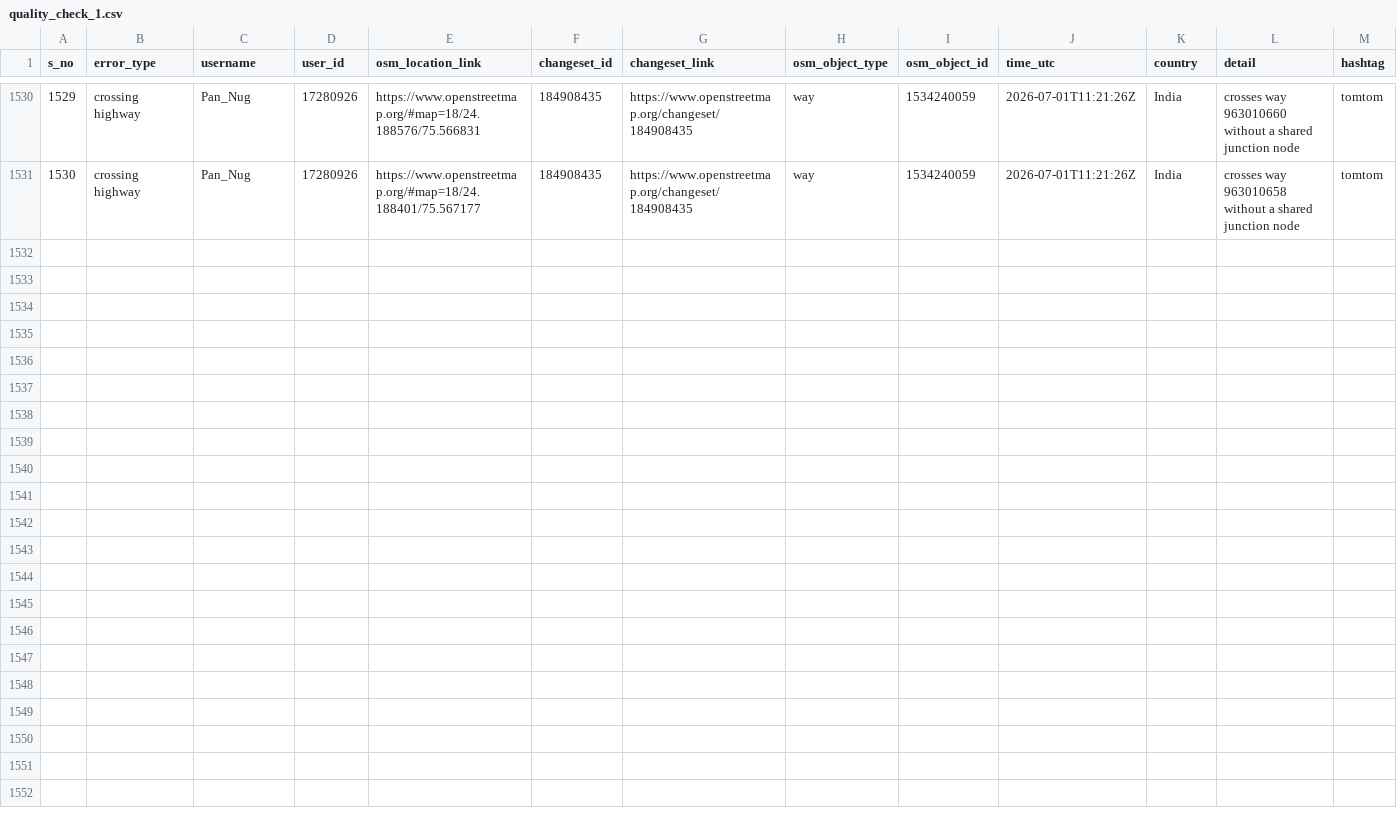
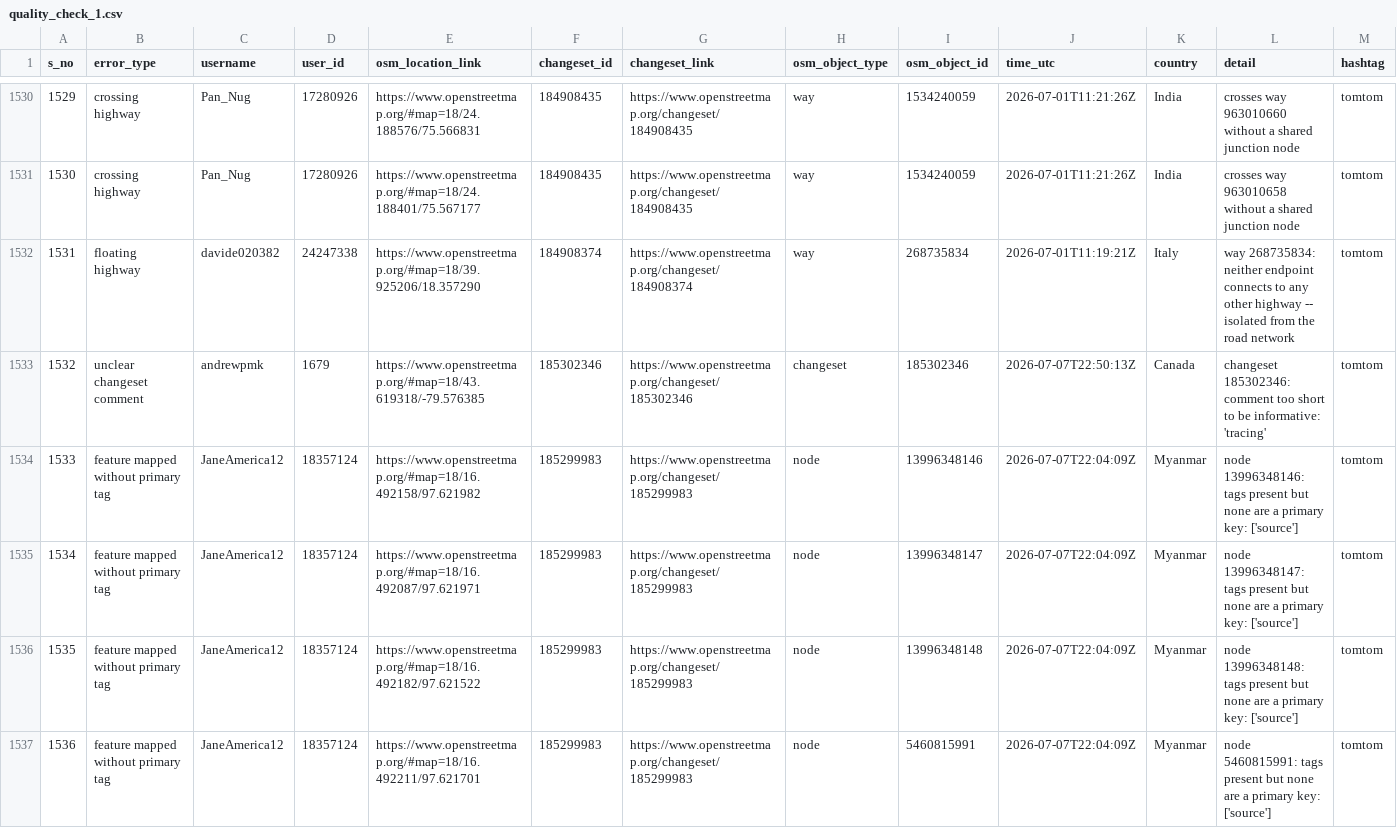
Before and after one commit to KingVik-Planet/OSM_QC_tomtom, a CSV file: data/quality_check_1.csv, drawn as a sheet; only a part is shown, gaps mark what is left out; the diff covers the shown part only; the diff names each change by its address in the sheet, - before the commit and + after, or states it on an @@ line.

```diff
--- a/data/quality_check_1.csv
+++ b/data/quality_check_1.csv
+row 1532: 1531 | floating highway | davide020382 | 24247338 | https://www.openstreetmap.org/#map=18/39.925206/18.357290 | 184908374 | https://www.openstreetmap.org/changeset/184908374 | way | 268735834 | 2026-07-01T11:19:21Z | Italy | way 268735834: neither endpoint connects to any other highway -- isolated from the road network | tomtom
+row 1533: 1532 | unclear changeset comment | andrewpmk | 1679 | https://www.openstreetmap.org/#map=18/43.619318/-79.576385 | 185302346 | https://www.openstreetmap.org/changeset/185302346 | changeset | 185302346 | 2026-07-07T22:50:13Z | Canada | changeset 185302346: comment too short to be informative: 'tracing' | tomtom
+row 1534: 1533 | feature mapped without primary tag | JaneAmerica12 | 18357124 | https://www.openstreetmap.org/#map=18/16.492158/97.621982 | 185299983 | https://www.openstreetmap.org/changeset/185299983 | node | 13996348146 | 2026-07-07T22:04:09Z | Myanmar | node 13996348146: tags present but none are a primary key: ['source'] | tomtom
+row 1535: 1534 | feature mapped without primary tag | JaneAmerica12 | 18357124 | https://www.openstreetmap.org/#map=18/16.492087/97.621971 | 185299983 | https://www.openstreetmap.org/changeset/185299983 | node | 13996348147 | 2026-07-07T22:04:09Z | Myanmar | node 13996348147: tags present but none are a primary key: ['source'] | tomtom
+row 1536: 1535 | feature mapped without primary tag | JaneAmerica12 | 18357124 | https://www.openstreetmap.org/#map=18/16.492182/97.621522 | 185299983 | https://www.openstreetmap.org/changeset/185299983 | node | 13996348148 | 2026-07-07T22:04:09Z | Myanmar | node 13996348148: tags present but none are a primary key: ['source'] | tomtom
+row 1537: 1536 | feature mapped without primary tag | JaneAmerica12 | 18357124 | https://www.openstreetmap.org/#map=18/16.492211/97.621701 | 185299983 | https://www.openstreetmap.org/changeset/185299983 | node | 5460815991 | 2026-07-07T22:04:09Z | Myanmar | node 5460815991: tags present but none are a primary key: ['source'] | tomtom
```
Also changed, not shown: 6 added rows elsewhere in this file, 3 other files.
